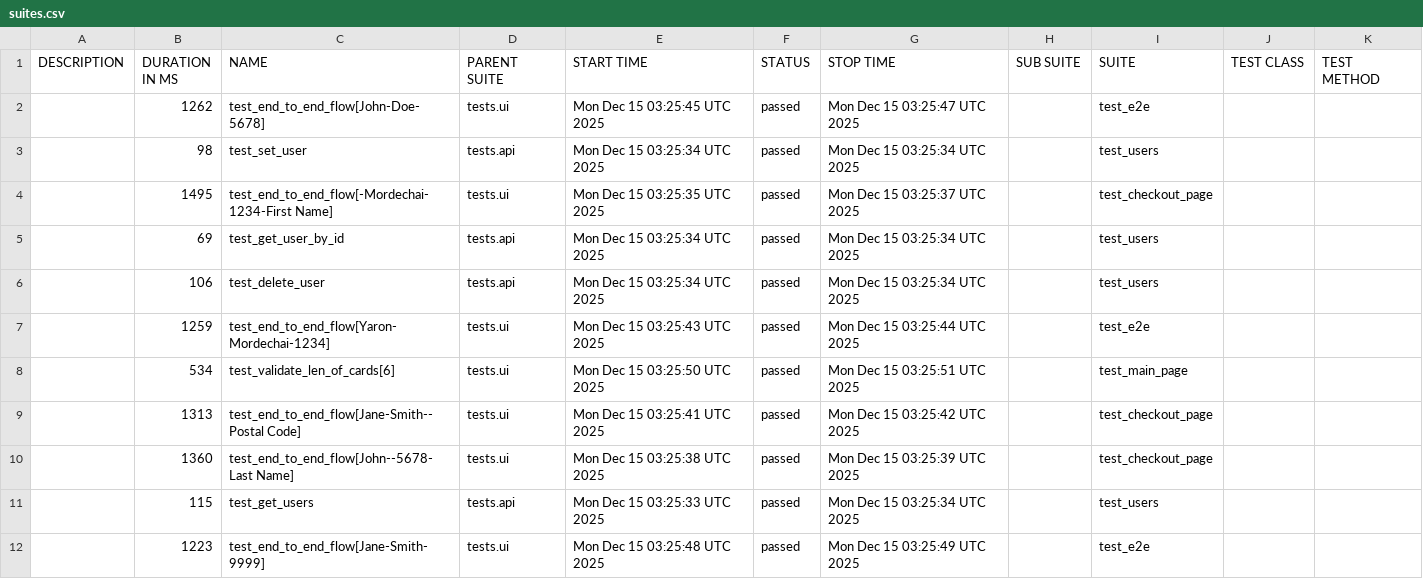
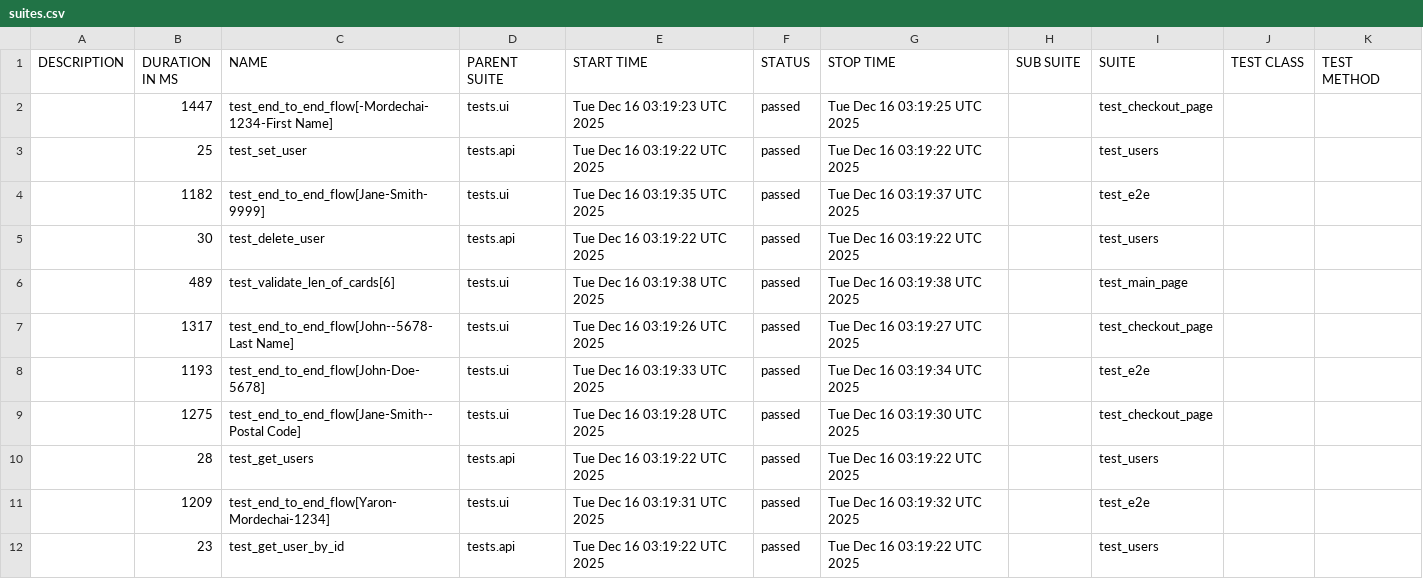
Before and after one commit to Yaronmd/Automation, a CSV file: data/suites.csv, drawn as a sheet.

```diff
--- a/data/suites.csv
+++ b/data/suites.csv
@@ -1,12 +1,12 @@
 "DESCRIPTION","DURATION IN MS","NAME","PARENT SUITE","START TIME","STATUS","STOP TIME","SUB SUITE","SUITE","TEST CLASS","TEST METHOD"
-"","1262","test_end_to_end_flow[John-Doe-5678]","tests.ui","Mon Dec 15 03:25:45 UTC 2025","passed","Mon Dec 15 03:25:47 UTC 2025","","test_e2e","",""
-"","98","test_set_user","tests.api","Mon Dec 15 03:25:34 UTC 2025","passed","Mon Dec 15 03:25:34 UTC 2025","","test_users","",""
-"","1495","test_end_to_end_flow[-Mordechai-1234-First Name]","tests.ui","Mon Dec 15 03:25:35 UTC 2025","passed","Mon Dec 15 03:25:37 UTC 2025","","test_checkout_page","",""
-"","69","test_get_user_by_id","tests.api","Mon Dec 15 03:25:34 UTC 2025","passed","Mon Dec 15 03:25:34 UTC 2025","","test_users","",""
-"","106","test_delete_user","tests.api","Mon Dec 15 03:25:34 UTC 2025","passed","Mon Dec 15 03:25:34 UTC 2025","","test_users","",""
-"","1259","test_end_to_end_flow[Yaron-Mordechai-1234]","tests.ui","Mon Dec 15 03:25:43 UTC 2025","passed","Mon Dec 15 03:25:44 UTC 2025","","test_e2e","",""
-"","534","test_validate_len_of_cards[6]","tests.ui","Mon Dec 15 03:25:50 UTC 2025","passed","Mon Dec 15 03:25:51 UTC 2025","","test_main_page","",""
-"","1313","test_end_to_end_flow[Jane-Smith--Postal Code]","tests.ui","Mon Dec 15 03:25:41 UTC 2025","passed","Mon Dec 15 03:25:42 UTC 2025","","test_checkout_page","",""
-"","1360","test_end_to_end_flow[John--5678-Last Name]","tests.ui","Mon Dec 15 03:25:38 UTC 2025","passed","Mon Dec 15 03:25:39 UTC 2025","","test_checkout_page","",""
-"","115","test_get_users","tests.api","Mon Dec 15 03:25:33 UTC 2025","passed","Mon Dec 15 03:25:34 UTC 2025","","test_users","",""
-"","1223","test_end_to_end_flow[Jane-Smith-9999]","tests.ui","Mon Dec 15 03:25:48 UTC 2025","passed","Mon Dec 15 03:25:49 UTC 2025","","test_e2e","",""
+"","1447","test_end_to_end_flow[-Mordechai-1234-First Name]","tests.ui","Tue Dec 16 03:19:23 UTC 2025","passed","Tue Dec 16 03:19:25 UTC 2025","","test_checkout_page","",""
+"","25","test_set_user","tests.api","Tue Dec 16 03:19:22 UTC 2025","passed","Tue Dec 16 03:19:22 UTC 2025","","test_users","",""
+"","1182","test_end_to_end_flow[Jane-Smith-9999]","tests.ui","Tue Dec 16 03:19:35 UTC 2025","passed","Tue Dec 16 03:19:37 UTC 2025","","test_e2e","",""
+"","30","test_delete_user","tests.api","Tue Dec 16 03:19:22 UTC 2025","passed","Tue Dec 16 03:19:22 UTC 2025","","test_users","",""
+"","489","test_validate_len_of_cards[6]","tests.ui","Tue Dec 16 03:19:38 UTC 2025","passed","Tue Dec 16 03:19:38 UTC 2025","","test_main_page","",""
+"","1317","test_end_to_end_flow[John--5678-Last Name]","tests.ui","Tue Dec 16 03:19:26 UTC 2025","passed","Tue Dec 16 03:19:27 UTC 2025","","test_checkout_page","",""
+"","1193","test_end_to_end_flow[John-Doe-5678]","tests.ui","Tue Dec 16 03:19:33 UTC 2025","passed","Tue Dec 16 03:19:34 UTC 2025","","test_e2e","",""
+"","1275","test_end_to_end_flow[Jane-Smith--Postal Code]","tests.ui","Tue Dec 16 03:19:28 UTC 2025","passed","Tue Dec 16 03:19:30 UTC 2025","","test_checkout_page","",""
+"","28","test_get_users","tests.api","Tue Dec 16 03:19:22 UTC 2025","passed","Tue Dec 16 03:19:22 UTC 2025","","test_users","",""
+"","1209","test_end_to_end_flow[Yaron-Mordechai-1234]","tests.ui","Tue Dec 16 03:19:31 UTC 2025","passed","Tue Dec 16 03:19:32 UTC 2025","","test_e2e","",""
+"","23","test_get_user_by_id","tests.api","Tue Dec 16 03:19:22 UTC 2025","passed","Tue Dec 16 03:19:22 UTC 2025","","test_users","",""
```
Also changed, not shown: 48 other files.
